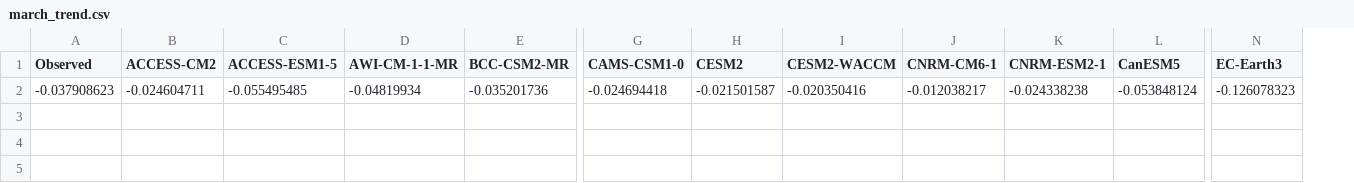
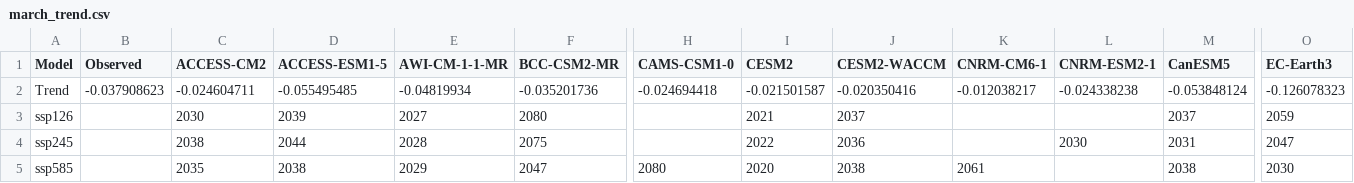
Before and after one commit to samwcounsell/MTH3035-Group-3B, a CSV file: march_trend.csv, drawn as a sheet; only a part is shown, gaps mark what is left out; rows hold the shown columns only; the diff names each change by its address in the sheet, - before the commit and + after, or states it on an @@ line.

```diff
--- a/march_trend.csv
+++ b/march_trend.csv
+column A (Model), row 2: Trend
+row 3: ssp126 |  | 2030 | 2039 | 2027 | 2080 |  | 2021 | 2037 |  |  | 2037 | 2059
+row 4: ssp245 |  | 2038 | 2044 | 2028 | 2075 |  | 2022 | 2036 |  | 2030 | 2031 | 2047
+row 5: ssp585 |  | 2035 | 2038 | 2029 | 2047 | 2080 | 2020 | 2038 | 2061 |  | 2038 | 2030
```
Also changed, not shown: 30 other files.
